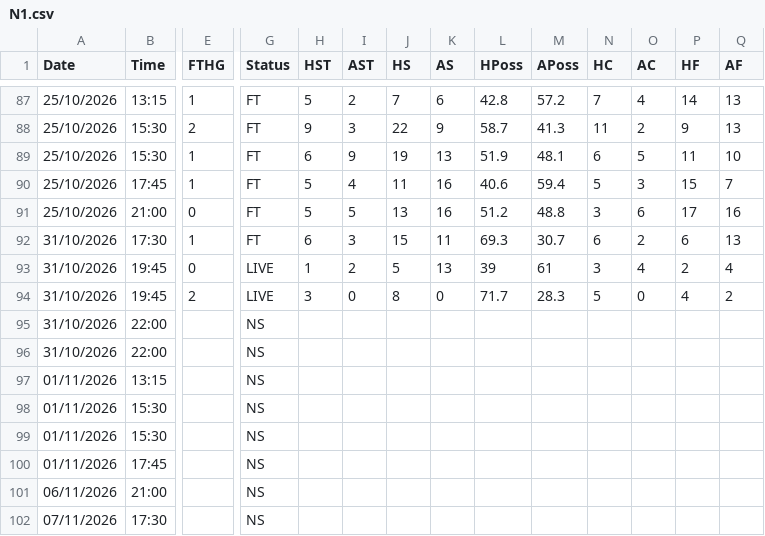
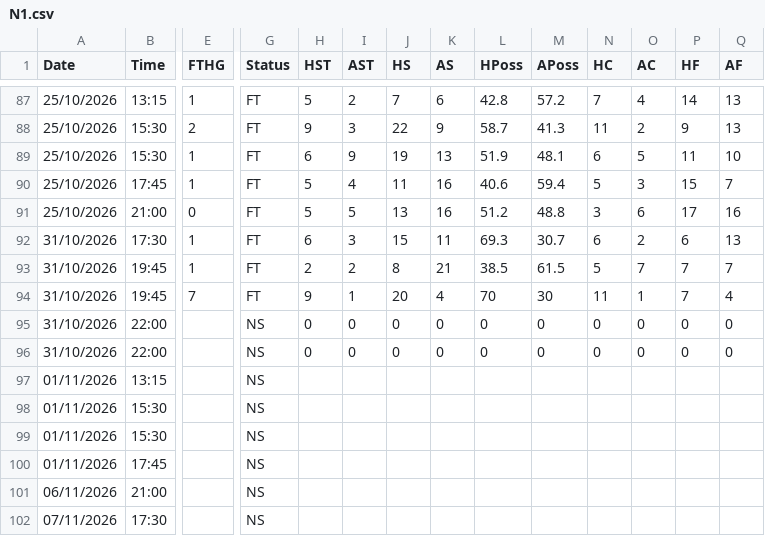
Before and after one commit to yorsbedoya-ui/pizarra-de-pronosticos, a CSV file: data/live/N1.csv, drawn as a sheet; only a part is shown, gaps mark what is left out; removed rows and columns are numbered as before the commit, all else as after; rows hold the shown columns only; the diff names each change by its address in the sheet, - before the commit and + after, or states it on an @@ line.

```diff
--- a/data/live/N1.csv
+++ b/data/live/N1.csv
-E93 (FTHG): 0
+E93 (FTHG): 1
-G93 (Status): LIVE
+G93 (Status): FT
-H93 (HST): 1
+H93 (HST): 2
-J93 (HS): 5
+J93 (HS): 8
-K93 (AS): 13
+K93 (AS): 21
-L93 (HPoss): 39
+L93 (HPoss): 38.5
-M93 (APoss): 61
+M93 (APoss): 61.5
-N93 (HC): 3
+N93 (HC): 5
-O93 (AC): 4
+O93 (AC): 7
-P93 (HF): 2
+P93 (HF): 7
-Q93 (AF): 4
+Q93 (AF): 7
-row 94: 31/10/2026 | 19:45 | 2 | LIVE | 3 | 0 | 8 | 0 | 71.7 | 28.3 | 5 | 0 | 4 | 2
+row 94: 31/10/2026 | 19:45 | 7 | FT | 9 | 1 | 20 | 4 | 70 | 30 | 11 | 1 | 7 | 4
-H95:H96 (HST): (empty)
+H95:H96 (HST): 0
-I95:I96 (AST): (empty)
+I95:I96 (AST): 0
-J95:J96 (HS): (empty)
+J95:J96 (HS): 0
-K95:K96 (AS): (empty)
+K95:K96 (AS): 0
-L95:L96 (HPoss): (empty)
+L95:L96 (HPoss): 0
-M95:M96 (APoss): (empty)
+M95:M96 (APoss): 0
-N95:N96 (HC): (empty)
+N95:N96 (HC): 0
-O95:O96 (AC): (empty)
+O95:O96 (AC): 0
-P95:P96 (HF): (empty)
+P95:P96 (HF): 0
-Q95:Q96 (AF): (empty)
+Q95:Q96 (AF): 0
```
Also changed, not shown: data/live/E0.csv, data/live/F1.csv, 5 other files.
